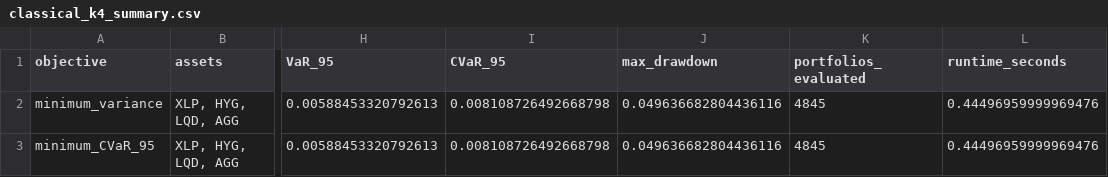
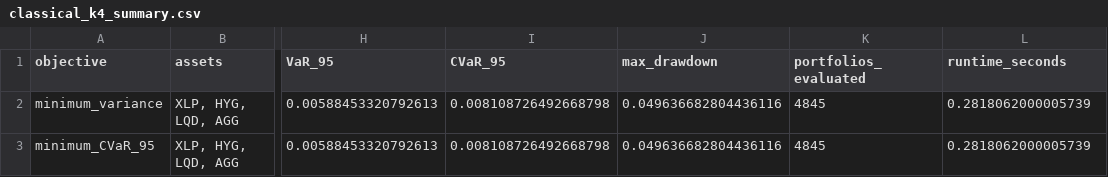
Before and after one commit to Vini-quan-to/quantum-risk, a CSV file: classical_k4_summary.csv, drawn as a sheet; only a part is shown, gaps mark what is left out; the diff names each change by its address in the sheet, - before the commit and + after, or states it on an @@ line.

```diff
--- a/classical_k4_summary.csv
+++ b/classical_k4_summary.csv
-L2:L3 (runtime_seconds): 0.44496959999969476
+L2:L3 (runtime_seconds): 0.2818062000005739
```
Also changed, not shown: 12 other files.
